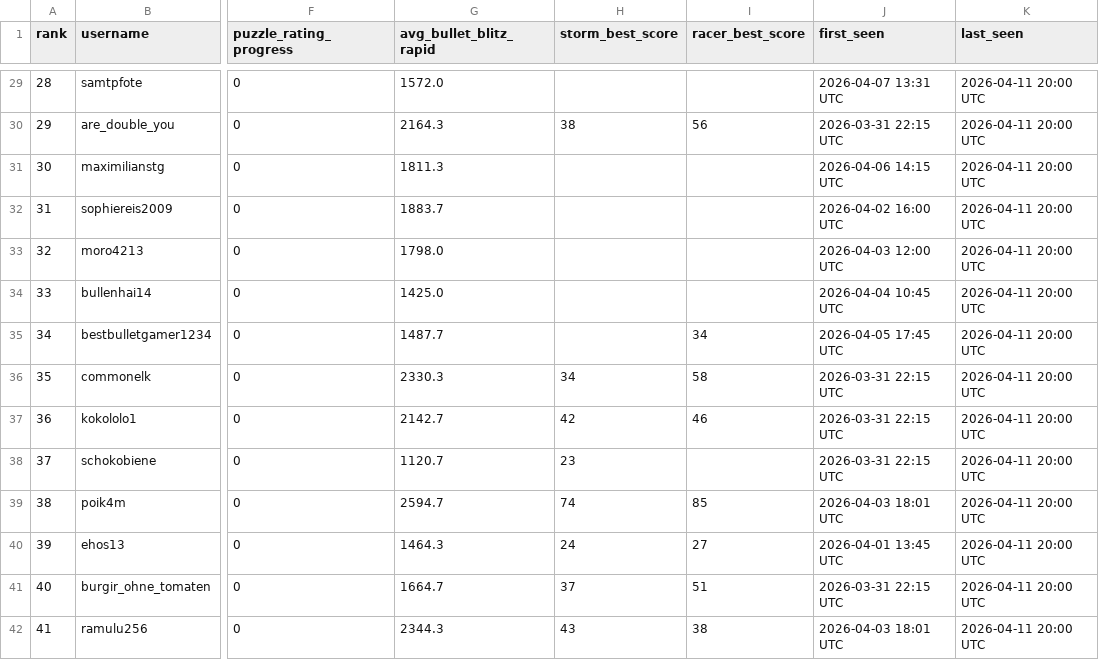
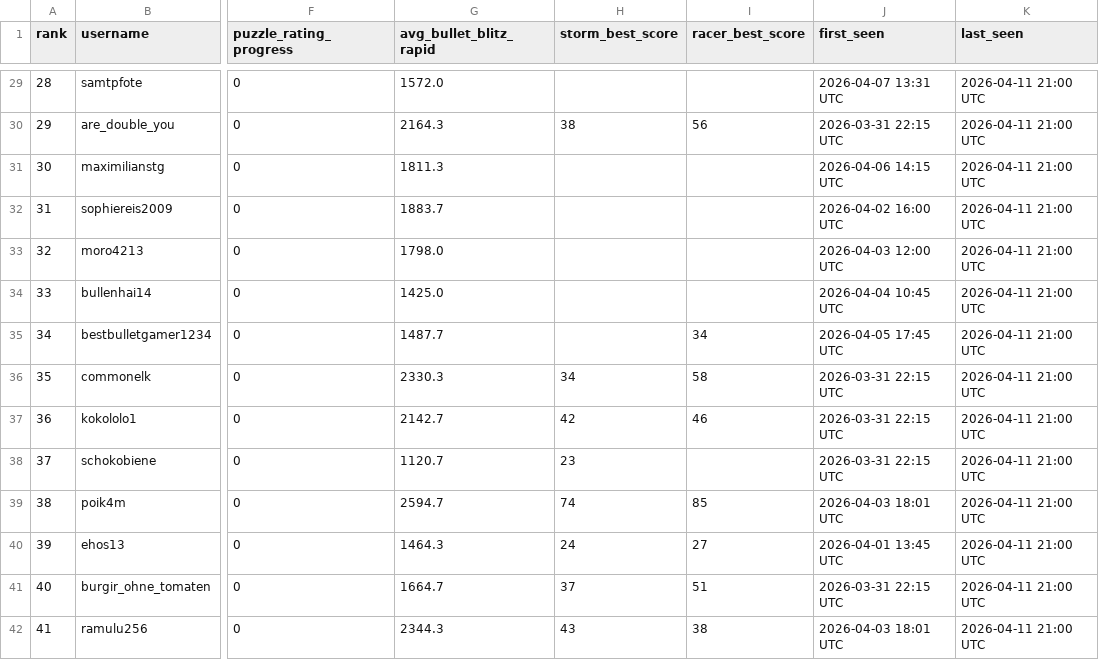
Before and after one commit to hsjAlex/TacticScramble, a CSV file: data/leaderboard.csv, drawn as a sheet; only a part is shown, gaps mark what is left out; the diff covers the shown part only; the diff names each change by its address in the sheet, - before the commit and + after, or states it on an @@ line.

```diff
--- a/data/leaderboard.csv
+++ b/data/leaderboard.csv
-K29:K42 (last_seen): 2026-04-11 20:00 UTC
+K29:K42 (last_seen): 2026-04-11 21:00 UTC
```
Also changed, not shown: 42 edited cells elsewhere in this file, data/tactics_history.csv.
